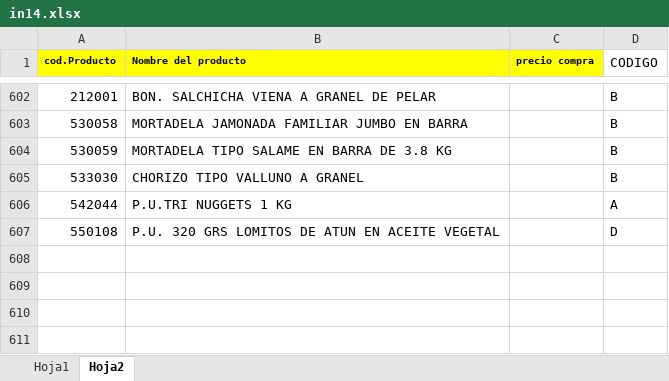
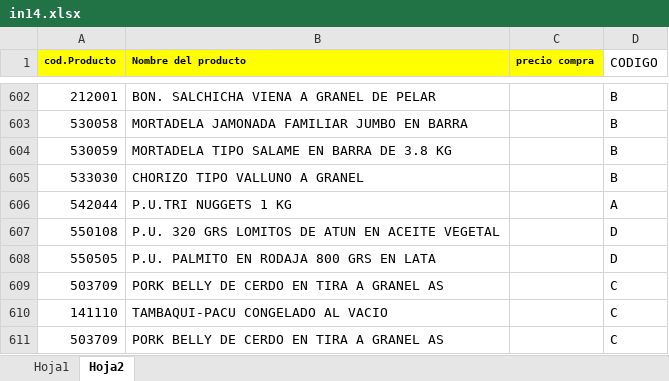
Before and after one commit to adimerpaul/sofi, an Excel workbook: sofiback/public/uploads/in14.xlsx, sheet Hoja2, drawn as a sheet; only a part is shown, gaps mark what is left out; values as stored, in another font and other column widths than the file's, no borders; the diff names each change by its address in the sheet, - before the commit and + after, or states it on an @@ line.

```diff
--- a/sofiback/public/uploads/in14.xlsx (sheet Hoja2)
+++ b/sofiback/public/uploads/in14.xlsx (sheet Hoja2)
+row 608: 550505 | P.U. PALMITO EN RODAJA 800 GRS EN LATA |  | D
+row 609: 503709 | PORK BELLY DE CERDO EN TIRA A GRANEL AS |  | C
+row 610: 141110 | TAMBAQUI-PACU CONGELADO AL VACIO |  | C
+row 611: 503709 | PORK BELLY DE CERDO EN TIRA A GRANEL AS |  | C
```
Also changed, not shown: sheet Hoja1, formulas that keep their value, 6 other files.
